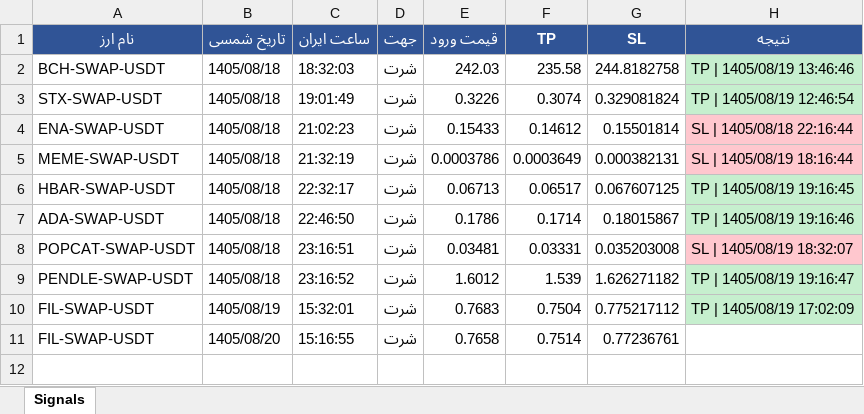
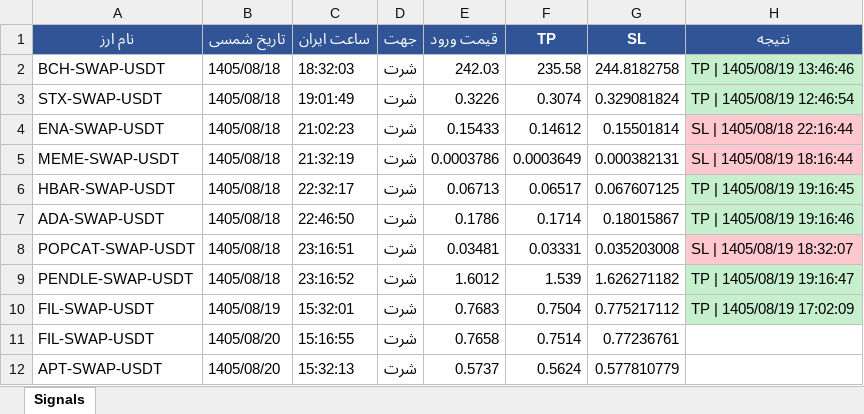
Before and after one commit to cmosircrypto-lang/Crypto-signal-bot, an Excel workbook: signals_bot-v30.xlsx, sheet Signals, drawn as a sheet; values as stored, in another font and other column widths than the file's, no borders; the diff names each change by its address in the sheet, - before the commit and + after, or states it on an @@ line.

```diff
--- a/signals_bot-v30.xlsx (sheet Signals)
+++ b/signals_bot-v30.xlsx (sheet Signals)
+row 12: APT-SWAP-USDT | 1405/08/20 | 15:32:13 | شرت | 0.5737 | 0.5624 | 0.577810779
```
Also changed, not shown: 2 other files.
